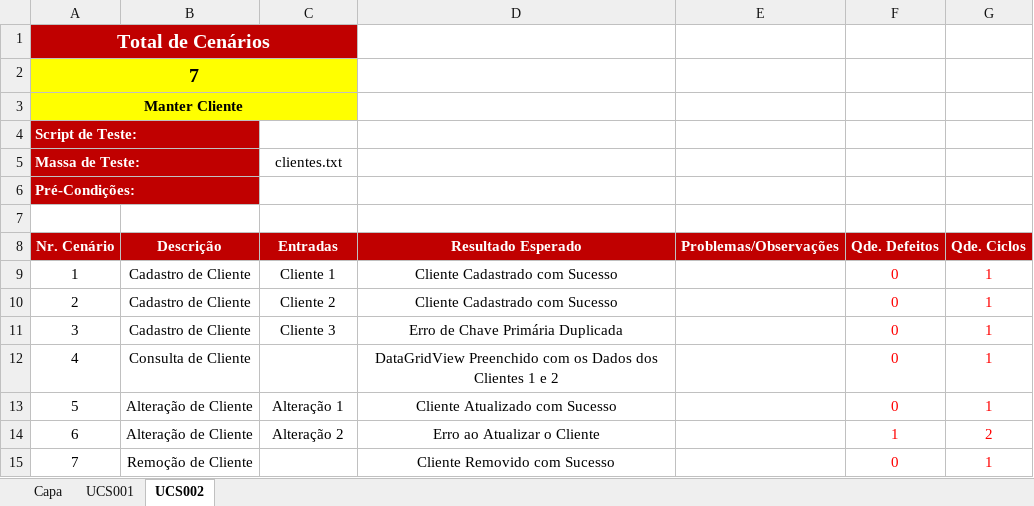
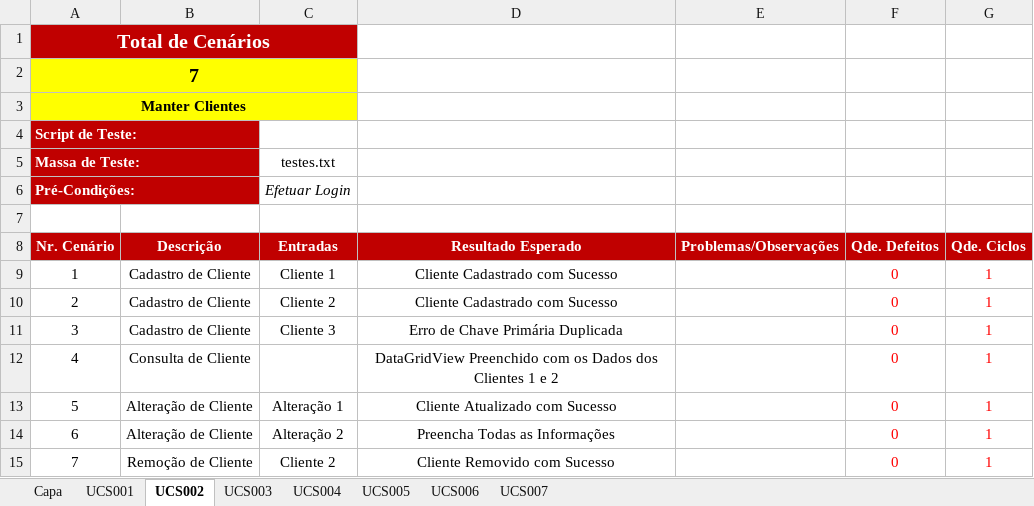
Before and after one commit to FelipeFlorentino/sgo, an Excel workbook: Desenvolvimento/4.Teste/Roteiro de Teste.xlsx, sheet UCS002, drawn as a sheet; values as stored, in another font and other column widths than the file's, no borders; the diff names each change by its address in the sheet, - before the commit and + after, or states it on an @@ line.

Commit message:
Testes

```diff
--- a/Desenvolvimento/4.Teste/Roteiro de Teste.xlsx (sheet UCS002)
+++ b/Desenvolvimento/4.Teste/Roteiro de Teste.xlsx (sheet UCS002)
+sheet tab: UCS003
+sheet tab: UCS004
+sheet tab: UCS005
+sheet tab: UCS006
+sheet tab: UCS007
-A3 (Nr. Cenário): Manter Cliente
+A3 (Nr. Cenário): Manter Clientes
-C5 (Entradas): clientes.txt
+C5 (Entradas): testes.txt
-C6 (Entradas): (empty)
+C6 (Entradas): Efetuar Login
-D14 (Resultado Esperado): Erro ao Atualizar o Cliente
+D14 (Resultado Esperado): Preencha Todas as Informações
-F14 (Qde. Defeitos): 1
+F14 (Qde. Defeitos): 0
-G14 (Qde. Ciclos): 2
+G14 (Qde. Ciclos): 1
-C15 (Entradas): (empty)
+C15 (Entradas): Cliente 2
```
Also changed, not shown: sheet Capa, sheet UCS001, 11 other files.
